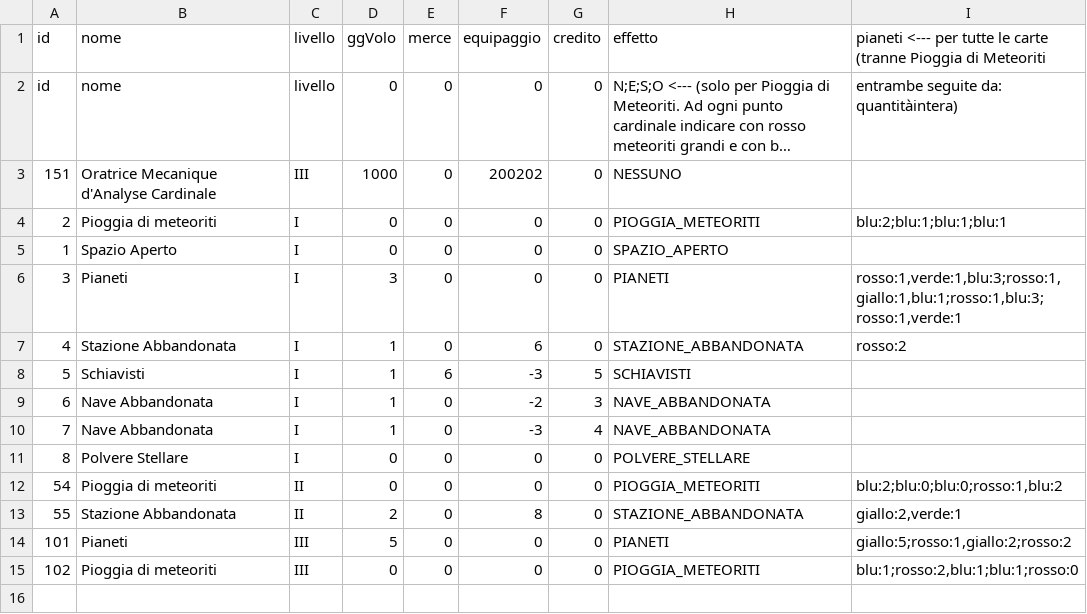
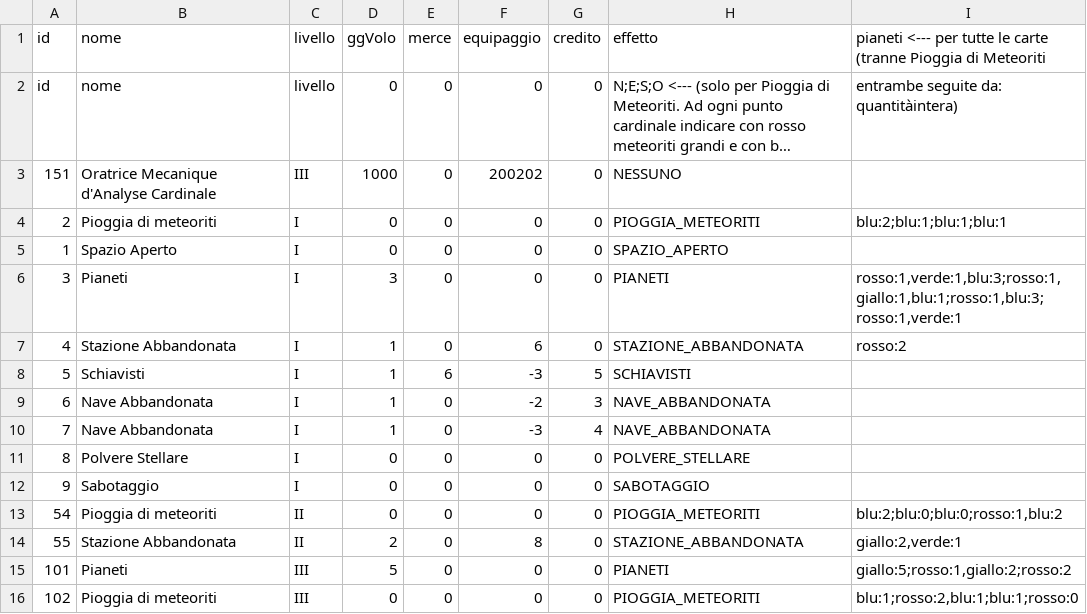
Before and after one commit to AleBenUni/GalaxyTrucker, a CSV file: Galaxy Trucker/src/carte/carte.csv, drawn as a sheet; long unchanged cells end in …; the diff names each change by its address in the sheet, - before the commit and + after, or states it on an @@ line.

Commit message:
create card sabotaggio

```diff
--- a/Galaxy Trucker/src/carte/carte.csv
+++ b/Galaxy Trucker/src/carte/carte.csv
+row 12: 9 | Sabotaggio | I | 0 | 0 | 0 | 0 | SABOTAGGIO
```
Also changed, not shown: 3 other files.
